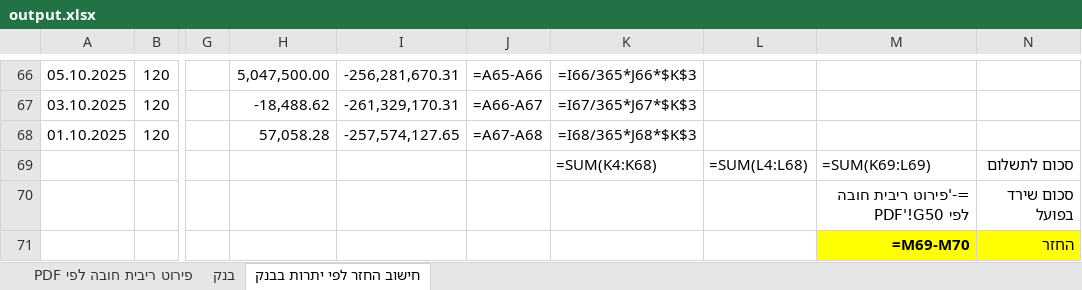
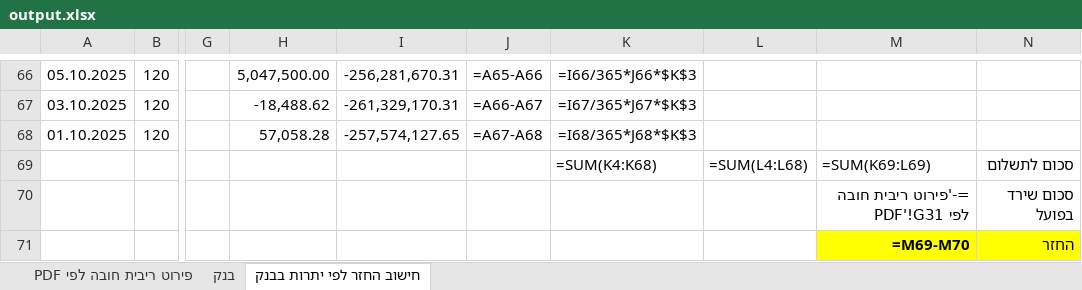
Before and after one commit to lioz2468/Bank-Automation, an Excel workbook: output.xlsx, sheet חישוב החזר לפי יתרות בבנק, drawn as a sheet; only a part is shown, gaps mark what is left out; values as stored, in another font and other column widths than the file's, no borders; formulas without a stored value are shown as written; the diff names each change by its address in the sheet, - before the commit and + after, or states it on an @@ line.

```diff
--- a/output.xlsx (sheet חישוב החזר לפי יתרות בבנק)
+++ b/output.xlsx (sheet חישוב החזר לפי יתרות בבנק)
-M70: =-'פירוט ריבית חובה לפי PDF'!G50
+M70: =-'פירוט ריבית חובה לפי PDF'!G31
```
Also changed, not shown: sheet פירוט ריבית חובה לפי PDF, sheet בנק, 3 other files.
